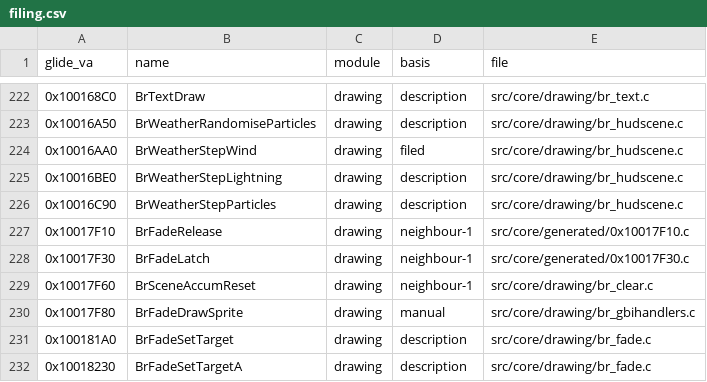
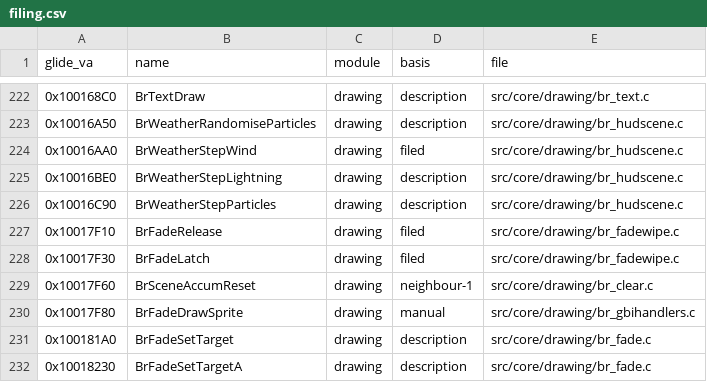
Before and after one commit to jeff-strutb/brally, a CSV file: config/filing.csv, drawn as a sheet; only a part is shown, gaps mark what is left out.

Commit message:
Refile 0x10017F10 BrFadeRelease and 0x10017F30 BrFadeLatch from generated/ into drawing/br_fadewipe.c as the matching arms of the port bodies already there (the file's header already named them as its own). Byte-identical, no warnings; image gate 0 differing bytes

```diff
--- a/config/filing.csv
+++ b/config/filing.csv
@@ -226,4 +226,4 @@ glide_va,name,module,basis,file
 0x10016C90,BrWeatherStepParticles,drawing,description,src/core/drawing/br_hudscene.c
-0x10017F10,BrFadeRelease,drawing,neighbour-1,src/core/generated/0x10017F10.c
-0x10017F30,BrFadeLatch,drawing,neighbour-1,src/core/generated/0x10017F30.c
+0x10017F10,BrFadeRelease,drawing,filed,src/core/drawing/br_fadewipe.c
+0x10017F30,BrFadeLatch,drawing,filed,src/core/drawing/br_fadewipe.c
 0x10017F60,BrSceneAccumReset,drawing,neighbour-1,src/core/drawing/br_clear.c
```
Also changed, not shown: 3 other files.
